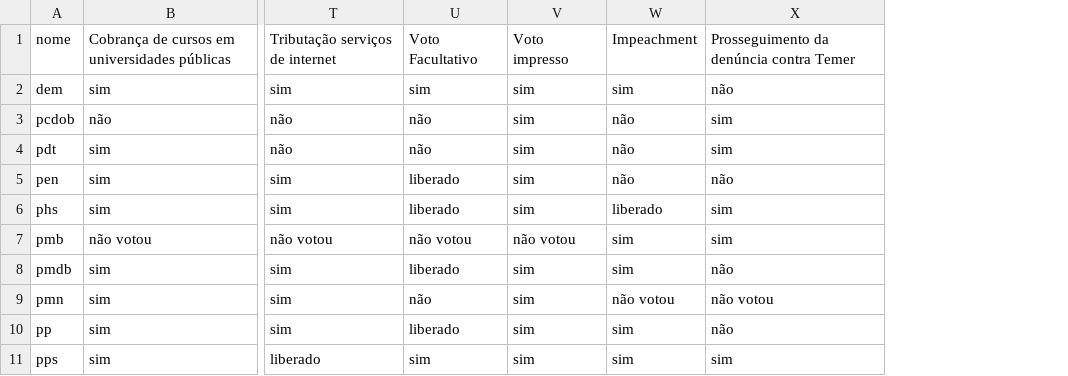
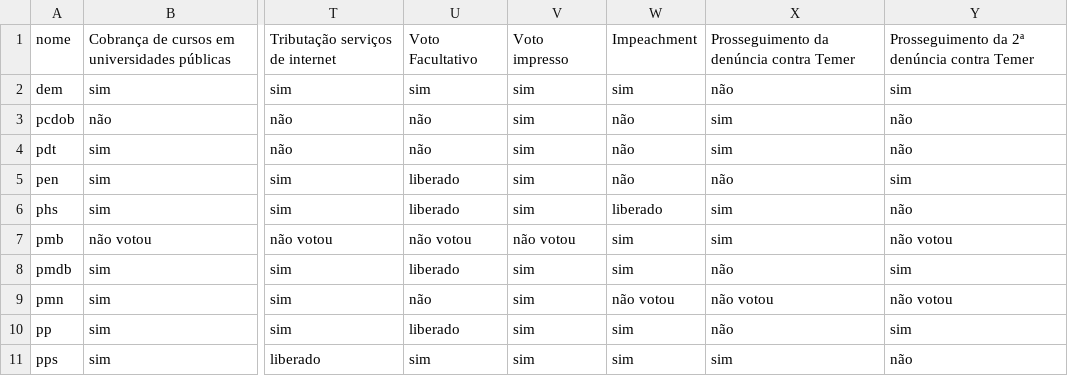
Before and after one commit to nazareno/houseofcunha, a CSV file: votacoes_selecionadas/partidos_votos_nomes_total.csv, drawn as a sheet; only a part is shown, gaps mark what is left out; the diff names each change by its address in the sheet, - before the commit and + after, or states it on an @@ line.

```diff
--- a/votacoes_selecionadas/partidos_votos_nomes_total.csv
+++ b/votacoes_selecionadas/partidos_votos_nomes_total.csv
+column Y, rows 1-11: Prosseguimento da 2ª denúncia contra Temer | sim | não | não | sim | não | não votou | sim | não votou | sim | não
```
Also changed, not shown: votacoes_selecionadas/deputados.csv, votacoes_selecionadas/deputados_info_missing.csv, 8 other files.
